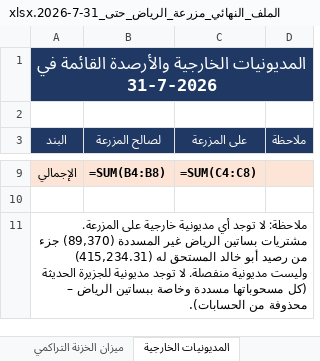
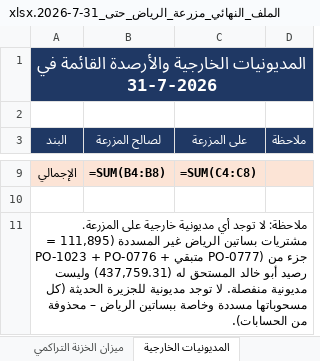
Before and after one commit to ahmedabdelsabour6/NSC, an Excel workbook: الملف_النهائي_مزرعة_الرياض_حتى_31-7-2026.xlsx, sheet المديونيات الخارجية, drawn as a sheet; only a part is shown, gaps mark what is left out; values as stored, in another font and other column widths than the file's, no borders; formulas without a stored value are shown as written; the diff names each change by its address in the sheet, - before the commit and + after, or states it on an @@ line.

```diff
--- a/الملف_النهائي_مزرعة_الرياض_حتى_31-7-2026.xlsx (sheet المديونيات الخارجية)
+++ b/الملف_النهائي_مزرعة_الرياض_حتى_31-7-2026.xlsx (sheet المديونيات الخارجية)
-A11 (البند): …غير المسددة (89,370) جزء من رصيد أبو خالد المستحق له (415,234.31) وليست مديونية…
+A11 (البند): …غير المسددة (111,895 = PO-1023 + PO-0776 + متبقي PO-0777) جزء من رصيد أبو خالد المستحق له (437,759.31) وليست مديونية…
```
Also changed, not shown: sheet نسب المساهمة, sheet تقفيل المديونية, sheet الغلاف, sheet الملخص العام, sheet سجل القرارات.
